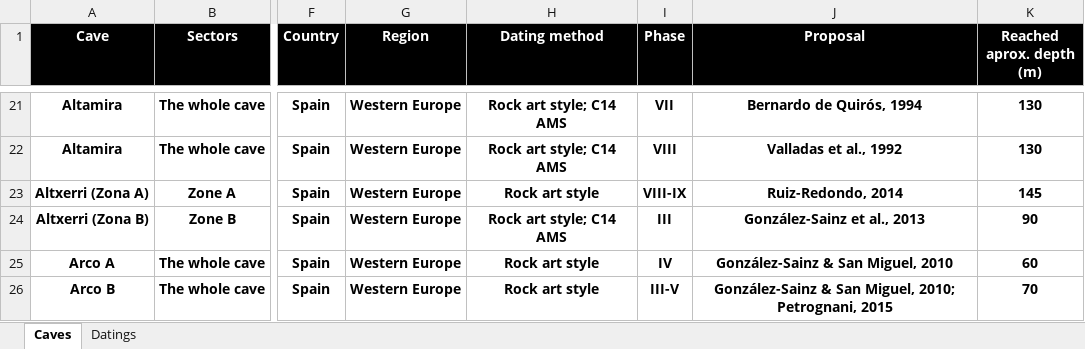
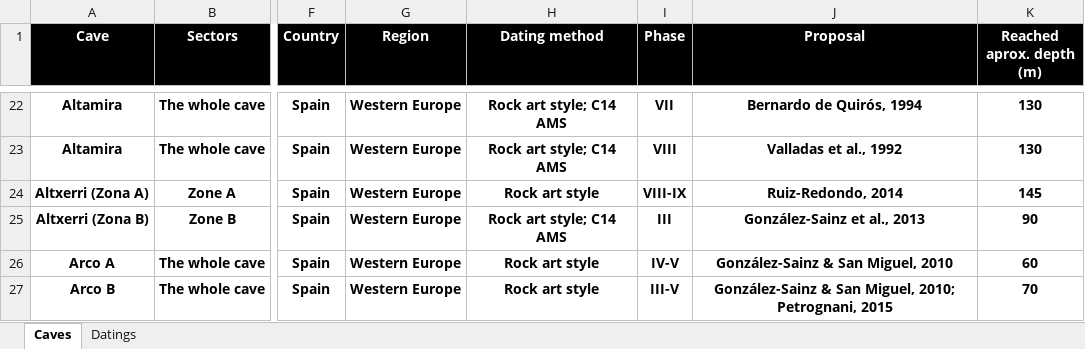
Before and after one commit to inakiintxaurbe/Pleistocene_Human_Use_Of_Caves, an Excel workbook: data/Table-Data-Base.xlsx, sheet Caves, drawn as a sheet; only a part is shown, gaps mark what is left out; values as stored, in another font and other column widths than the file's, no borders; addresses are those after the commit; the diff covers the shown part only; the diff names each change by its address in the sheet, - before the commit and + after, or states it on an @@ line.

Commit message:
Add files via upload
Eguneratu

```diff
--- a/data/Table-Data-Base.xlsx (sheet Caves)
+++ b/data/Table-Data-Base.xlsx (sheet Caves)
-I26 (Phase): IV
+I26 (Phase): IV-V
```
Also changed, not shown: 1 added row and 7 edited cells elsewhere in this sheet.
